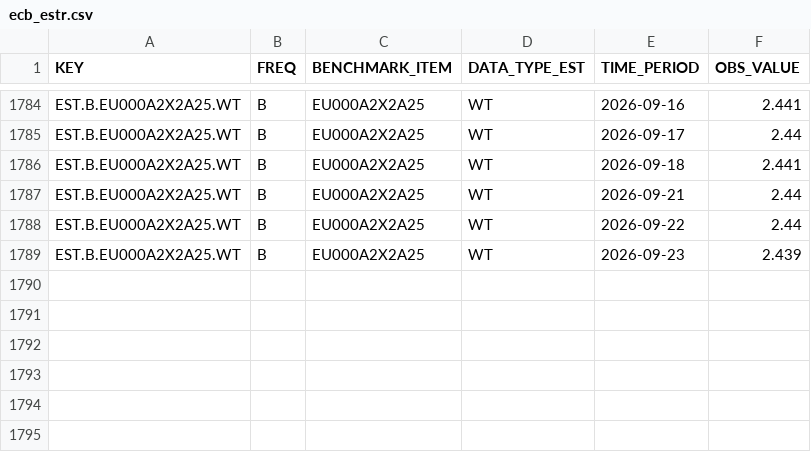
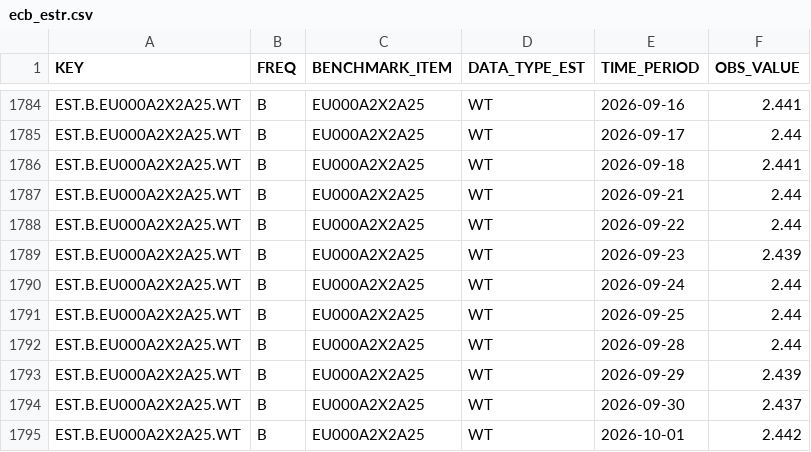
Before and after one commit to Philip-Kroos/strategische-allokation, a CSV file: data/raw/ecb_estr.csv, drawn as a sheet; only a part is shown, gaps mark what is left out; the diff names each change by its address in the sheet, - before the commit and + after, or states it on an @@ line.

```diff
--- a/data/raw/ecb_estr.csv
+++ b/data/raw/ecb_estr.csv
+row 1790: EST.B.EU000A2X2A25.WT | B | EU000A2X2A25 | WT | 2026-09-24 | 2.44
+row 1791: EST.B.EU000A2X2A25.WT | B | EU000A2X2A25 | WT | 2026-09-25 | 2.44
+row 1792: EST.B.EU000A2X2A25.WT | B | EU000A2X2A25 | WT | 2026-09-28 | 2.44
+row 1793: EST.B.EU000A2X2A25.WT | B | EU000A2X2A25 | WT | 2026-09-29 | 2.439
+row 1794: EST.B.EU000A2X2A25.WT | B | EU000A2X2A25 | WT | 2026-09-30 | 2.437
+row 1795: EST.B.EU000A2X2A25.WT | B | EU000A2X2A25 | WT | 2026-10-01 | 2.442
```
Also changed, not shown: data/raw/ecb_euribor3m.csv, data/raw/ecb_eurusd.csv, 18 other files.
